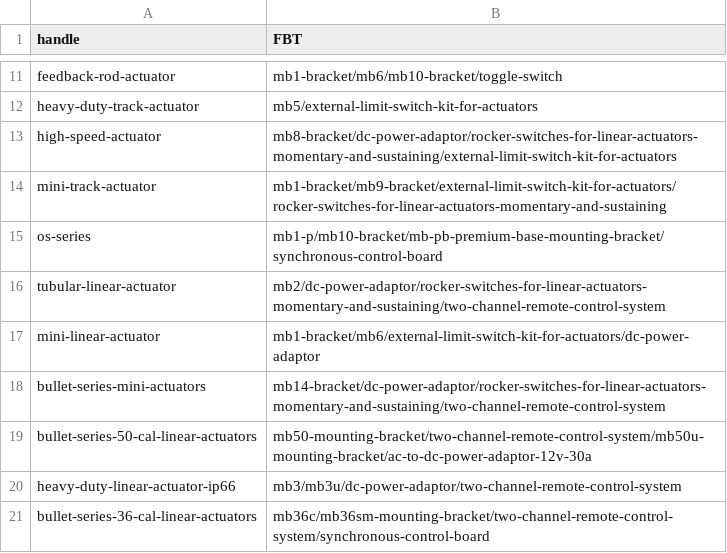
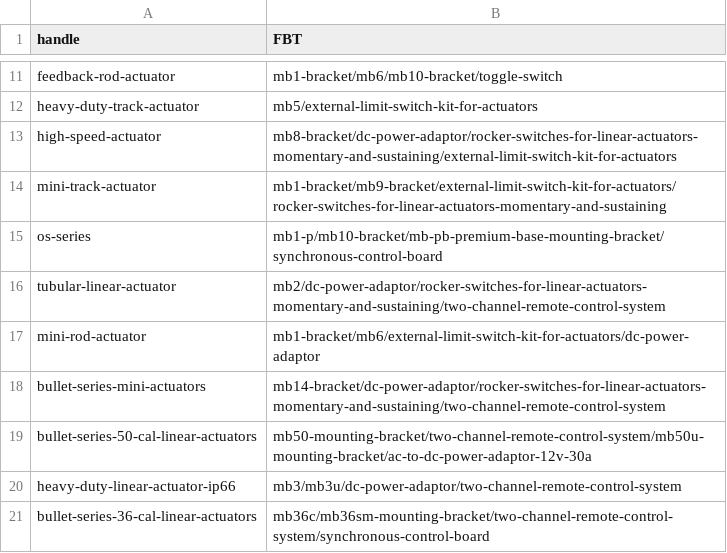
Before and after one commit to firgelliauto/canada, a CSV file: assets/frequently_bought_together.csv, drawn as a sheet; only a part is shown, gaps mark what is left out.

Commit message:
test

```diff
--- a/assets/frequently_bought_together.csv
+++ b/assets/frequently_bought_together.csv
@@ -16,3 +16,3 @@ os-series,mb1-p/mb10-bracket/mb-pb-premium-base-mounting-bracket/synchronous-con
 tubular-linear-actuator,mb2/dc-power-adaptor/rocker-switches-for-linear-actuators-momentary-and-sustaining/two-channel-remote-control-system
-mini-linear-actuator,mb1-bracket/mb6/external-limit-switch-kit-for-actuators/dc-power-adaptor
+mini-rod-actuator,mb1-bracket/mb6/external-limit-switch-kit-for-actuators/dc-power-adaptor
 bullet-series-mini-actuators,mb14-bracket/dc-power-adaptor/rocker-switches-for-linear-actuators-momentary-and-sustaining/two-channel-remote-control-system
```
